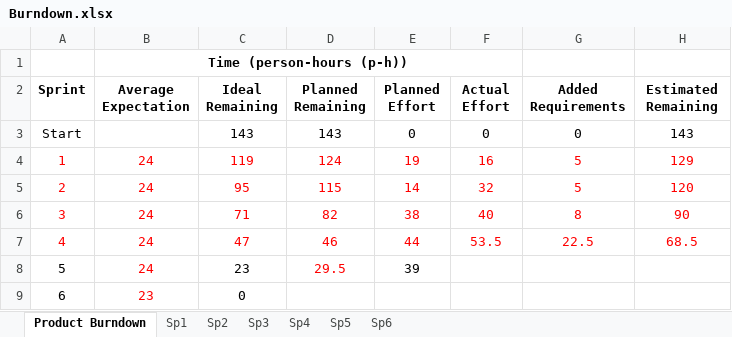
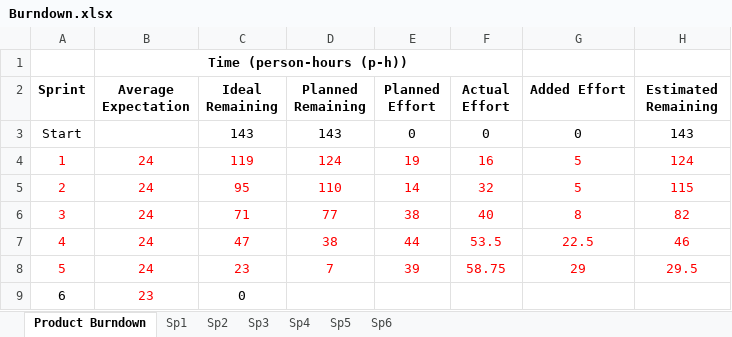
Before and after one commit to Bryalle90/concrete-drying-app, an Excel workbook: Management/Burndown.xlsx, sheet Product Burndown, drawn as a sheet; values as stored, in another font and other column widths than the file's, no borders; charts and pictures not drawn; the diff names each change by its address in the sheet, - before the commit and + after, or states it on an @@ line.

```diff
--- a/Management/Burndown.xlsx (sheet Product Burndown)
+++ b/Management/Burndown.xlsx (sheet Product Burndown)
-G2: Added Requirements
+G2: Added Effort
-H4 (Estimated Remaining): 129
+H4 (Estimated Remaining): 124
-D5 (Planned Remaining): 115
+D5 (Planned Remaining): 110
-H5 (Estimated Remaining): 120
+H5 (Estimated Remaining): 115
-D6 (Planned Remaining): 82
+D6 (Planned Remaining): 77
-H6 (Estimated Remaining): 90
+H6 (Estimated Remaining): 82
-D7 (Planned Remaining): 46
+D7 (Planned Remaining): 38
-H7 (Estimated Remaining): 68.5
+H7 (Estimated Remaining): 46
-A8 text colour: black
+A8 text colour: #FF0000
-C8 text colour: black
+C8 text colour: #FF0000
-D8 (Planned Remaining): 29.5
+D8 (Planned Remaining): 7
-E8 text colour: black
+E8 text colour: #FF0000
-F8 (Actual Effort): (empty)
+F8 (Actual Effort): 58.75
-G8 (Added Effort): (empty)
+G8 (Added Effort): 29
-H8 (Estimated Remaining): (empty)
+H8 (Estimated Remaining): 29.5
```
Also changed, not shown: charts or pictures, Management/Effort and Velocity.xlsx.
